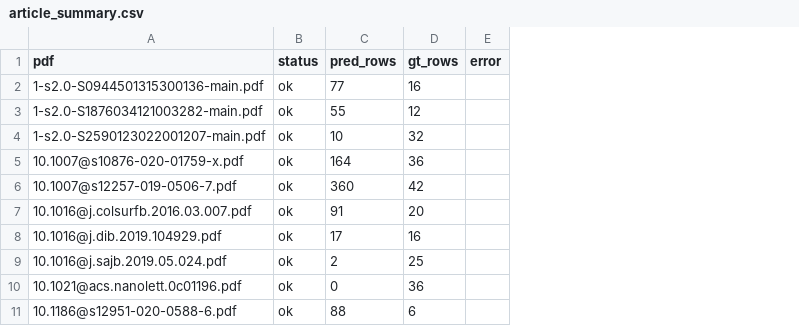
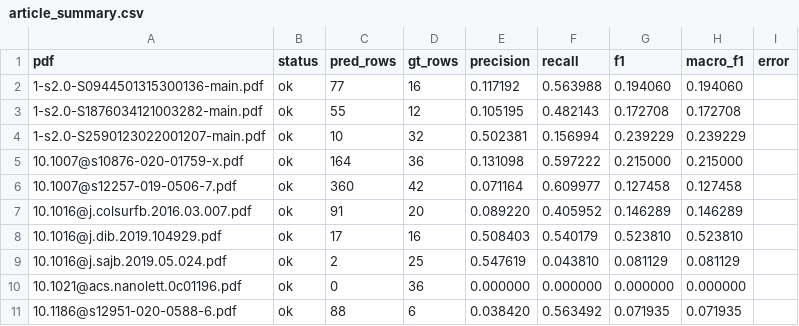
Before and after one commit to denismaslovv1-crypto/DataconFF, a CSV file: outputs/synergy_full/article_summary.csv, drawn as a sheet; only a part is shown; the diff names each change by its address in the sheet, - before the commit and + after, or states it on an @@ line.

```diff
--- a/outputs/synergy_full/article_summary.csv
+++ b/outputs/synergy_full/article_summary.csv
+column E (precision), rows 2-11: 0.117192 | 0.105195 | 0.502381 | 0.131098 | 0.071164 | 0.089220 | 0.508403 | 0.547619 | 0.000000 | 0.038420
+column F (recall), rows 2-11: 0.563988 | 0.482143 | 0.156994 | 0.597222 | 0.609977 | 0.405952 | 0.540179 | 0.043810 | 0.000000 | 0.563492
+column G (f1), rows 2-11: 0.194060 | 0.172708 | 0.239229 | 0.215000 | 0.127458 | 0.146289 | 0.523810 | 0.081129 | 0.000000 | 0.071935
+column H (macro_f1), rows 2-11: 0.194060 | 0.172708 | 0.239229 | 0.215000 | 0.127458 | 0.146289 | 0.523810 | 0.081129 | 0.000000 | 0.071935
```
Also changed, not shown: outputs/benzimidazoles_full/article_summary.csv, 10 other files.
